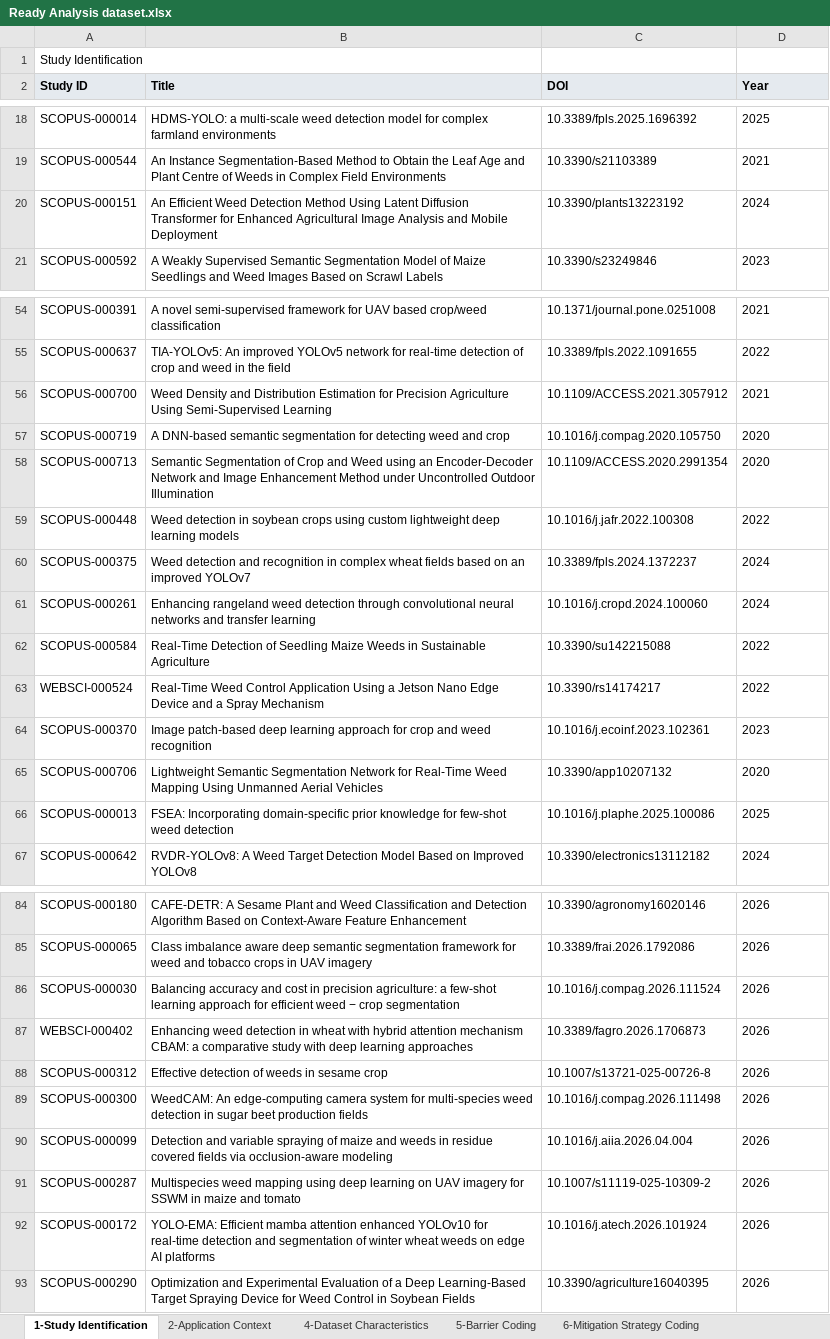
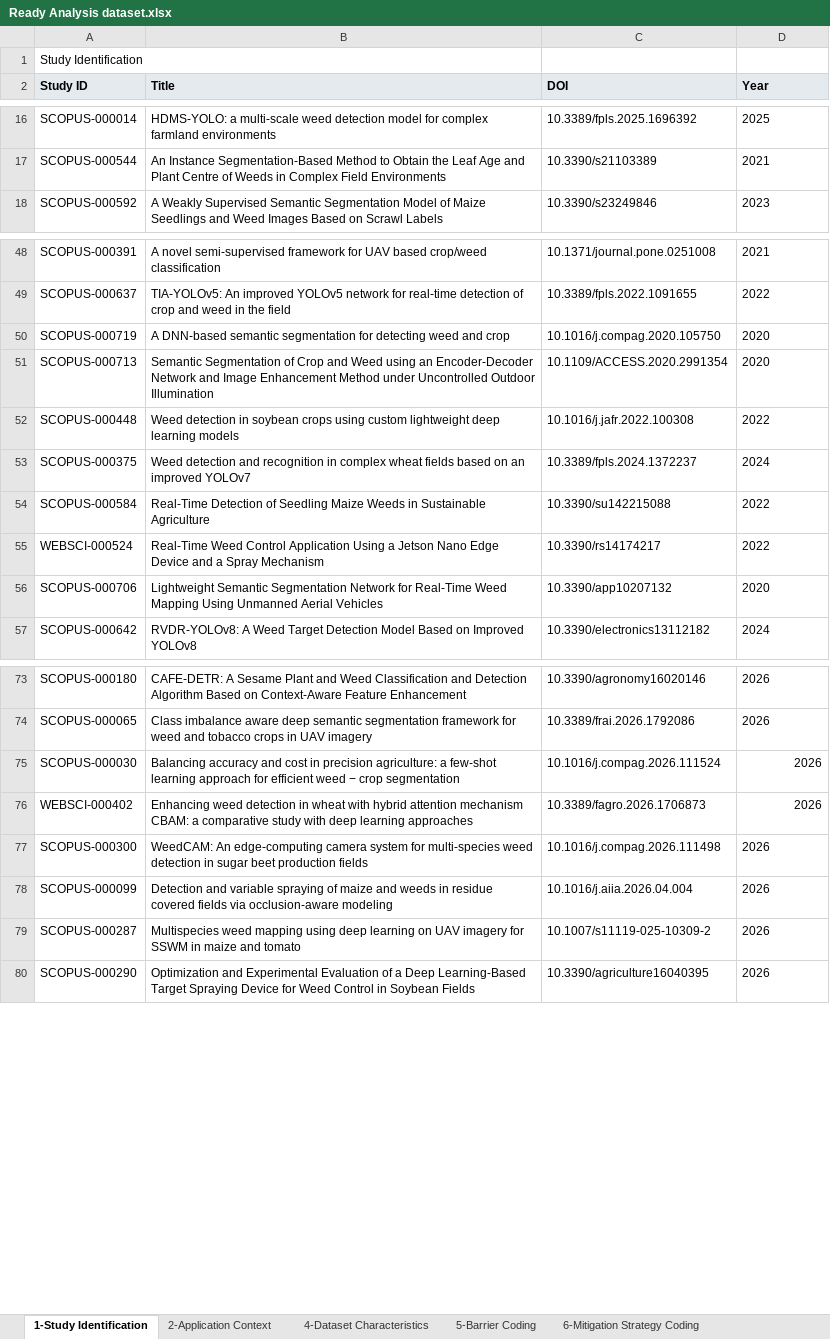
Before and after one commit to ruberwa/Training-Data-Barriers-and-Mitigation-v9, an Excel workbook: data/Ready Analysis dataset.xlsx, sheet 1-Study Identification, drawn as a sheet; only a part is shown, gaps mark what is left out; values as stored, in another font and other column widths than the file's, no borders; charts and pictures not drawn; removed rows and columns are numbered as before the commit, all else as after; the diff covers the shown part only; the diff names each change by its address in the sheet, - before the commit and + after, or states it on an @@ line.

Commit message:
Build analysis-ready tables for each study, task, and metric

```diff
--- a/data/Ready Analysis dataset.xlsx (sheet 1-Study Identification)
+++ b/data/Ready Analysis dataset.xlsx (sheet 1-Study Identification)
-row 20: SCOPUS-000151 | An Efficient Weed Detection Method Using Latent Diffusion Transformer for Enhanced Agricultural Image Analysis and Mobile Deployment | 10.3390/plants13223192 | 2024
-row 56: SCOPUS-000700 | Weed Density and Distribution Estimation for Precision Agriculture Using Semi-Supervised Learning | 10.1109/ACCESS.2021.3057912 | 2021
-row 61: SCOPUS-000261 | Enhancing rangeland weed detection through convolutional neural networks and transfer learning | 10.1016/j.cropd.2024.100060 | 2024
-row 64: SCOPUS-000370 | Image patch-based deep learning approach for crop and weed recognition | 10.1016/j.ecoinf.2023.102361 | 2023
-row 66: SCOPUS-000013 | FSEA: Incorporating domain-specific prior knowledge for few-shot weed detection | 10.1016/j.plaphe.2025.100086 | 2025
-D75:D76 alignment: left
+D75:D76 alignment: right
-row 88: SCOPUS-000312 | Effective detection of weeds in sesame crop | 10.1007/s13721-025-00726-8 | 2026
-row 92: SCOPUS-000172 | YOLO-EMA: Efficient mamba attention enhanced YOLOv10 for real-time detection and segmentation of winter wheat weeds on edge AI platforms | 10.1016/j.atech.2026.101924 | 2026
```
Also changed, not shown: 8 removed rows and cell formats elsewhere in this sheet, sheet 8-Mitigation Performance Result, sheet 9-Quality & Risk of Bias, sheet 5-Barrier Coding, sheet 6-Mitigation Strategy Coding, sheet 7-Baseline Performance Results, sheet 4-Dataset Characteristics, 1 more sheet, other sheet tabs, charts or pictures, 7 other files.
